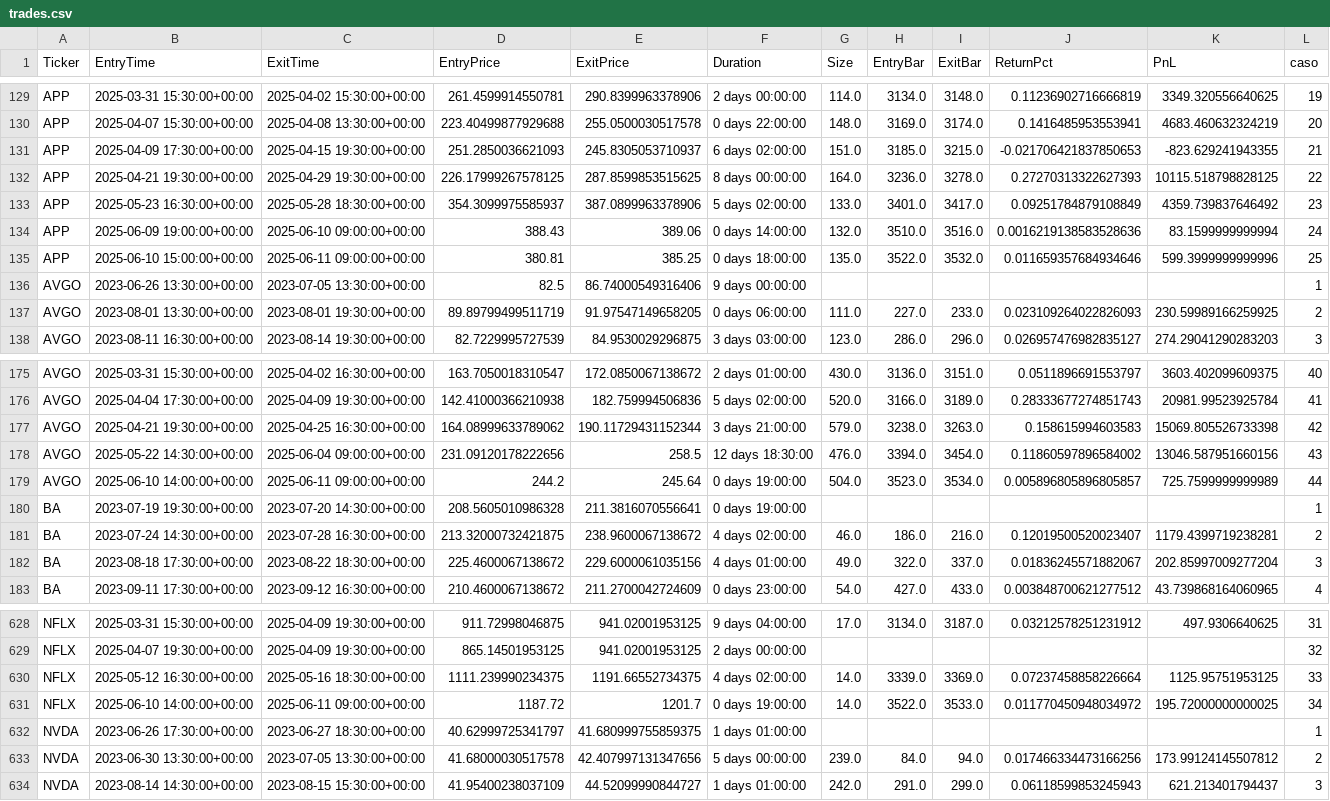
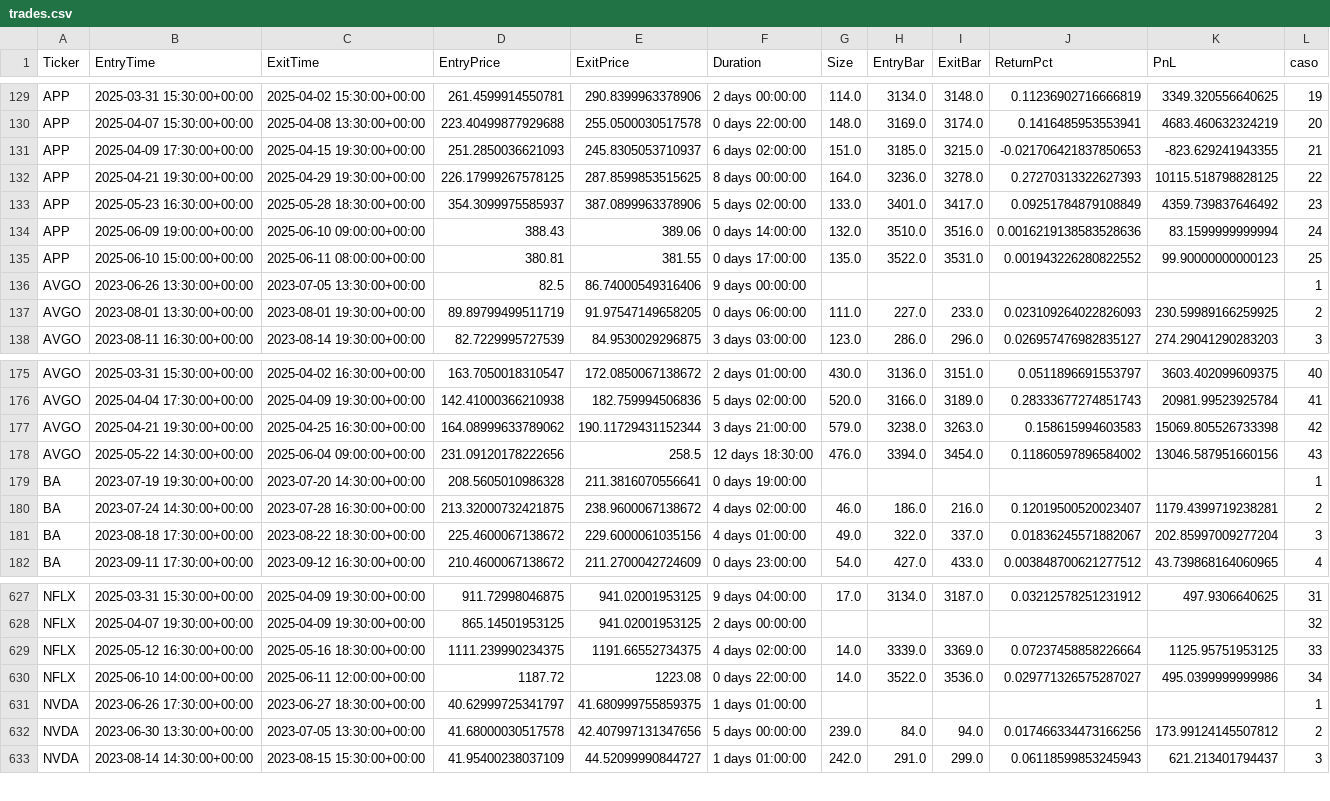
Before and after one commit to kaliinversionesyservicios/TraderEstrategias, a CSV file: data/backtesting/trades.csv, drawn as a sheet; only a part is shown, gaps mark what is left out.

```diff
--- a/data/backtesting/trades.csv
+++ b/data/backtesting/trades.csv
@@ -134,3 +134,3 @@ APP	2025-05-23 16:30:00+00:00	2025-05-28 18:30:00+00:00	354.3099975585937	387.08
 APP	2025-06-09 19:00:00+00:00	2025-06-10 09:00:00+00:00	388.43	389.06	0 days 14:00:00	132.0	3510.0	3516.0	0.0016219138583528636	83.1599999999994	24
-APP	2025-06-10 15:00:00+00:00	2025-06-11 09:00:00+00:00	380.81	385.25	0 days 18:00:00	135.0	3522.0	3532.0	0.011659357684934646	599.3999999999996	25
+APP	2025-06-10 15:00:00+00:00	2025-06-11 08:00:00+00:00	380.81	381.55	0 days 17:00:00	135.0	3522.0	3531.0	0.001943226280822552	99.90000000000123	25
 AVGO	2023-06-26 13:30:00+00:00	2023-07-05 13:30:00+00:00	82.5	86.74000549316406	9 days 00:00:00						1
@@ -178,3 +178,2 @@ AVGO	2025-04-21 19:30:00+00:00	2025-04-25 16:30:00+00:00	164.08999633789062	190.
 AVGO	2025-05-22 14:30:00+00:00	2025-06-04 09:00:00+00:00	231.09120178222656	258.5	12 days 18:30:00	476.0	3394.0	3454.0	0.11860597896584002	13046.587951660156	43
-AVGO	2025-06-10 14:00:00+00:00	2025-06-11 09:00:00+00:00	244.2	245.64	0 days 19:00:00	504.0	3523.0	3534.0	0.005896805896805857	725.7599999999989	44
 BA	2023-07-19 19:30:00+00:00	2023-07-20 14:30:00+00:00	208.5605010986328	211.3816070556641	0 days 19:00:00						1
@@ -630,3 +629,3 @@ NFLX	2025-04-07 19:30:00+00:00	2025-04-09 19:30:00+00:00	865.14501953125	941.020
 NFLX	2025-05-12 16:30:00+00:00	2025-05-16 18:30:00+00:00	1111.239990234375	1191.66552734375	4 days 02:00:00	14.0	3339.0	3369.0	0.07237458858226664	1125.95751953125	33
-NFLX	2025-06-10 14:00:00+00:00	2025-06-11 09:00:00+00:00	1187.72	1201.7	0 days 19:00:00	14.0	3522.0	3533.0	0.011770450948034972	195.72000000000025	34
+NFLX	2025-06-10 14:00:00+00:00	2025-06-11 12:00:00+00:00	1187.72	1223.08	0 days 22:00:00	14.0	3522.0	3536.0	0.029771326575287027	495.0399999999986	34
 NVDA	2023-06-26 17:30:00+00:00	2023-06-27 18:30:00+00:00	40.62999725341797	41.680999755859375	1 days 01:00:00						1
```
Also changed, not shown: data/backtesting/estadisticas.csv, 12 other files.
